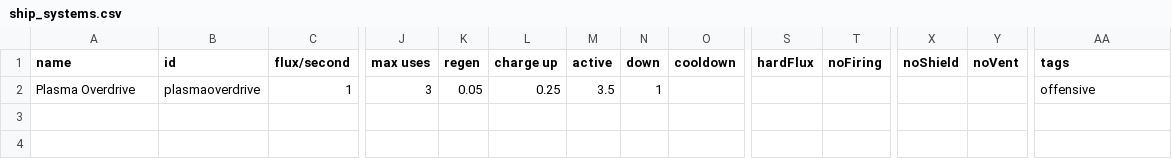
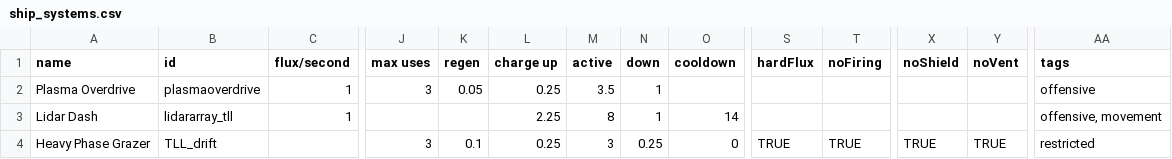
Before and after one commit to NEONN1111/TLL, a CSV file: data/shipsystems/ship_systems.csv, drawn as a sheet; only a part is shown, gaps mark what is left out; rows hold the shown columns only; the diff names each change by its address in the sheet, - before the commit and + after, or states it on an @@ line.

```diff
--- a/data/shipsystems/ship_systems.csv
+++ b/data/shipsystems/ship_systems.csv
+row 3: Lidar Dash | lidararray_tll | 1 |  |  | 2.25 | 8 | 1 | 14 |  |  |  |  | offensive, movement
+row 4: Heavy Phase Grazer | TLL_drift |  | 3 | 0.1 | 0.25 | 3 | 0.25 | 0 | TRUE | TRUE | TRUE | TRUE | restricted
```
Also changed, not shown: data/hulls/ship_data.csv, 13 other files.
